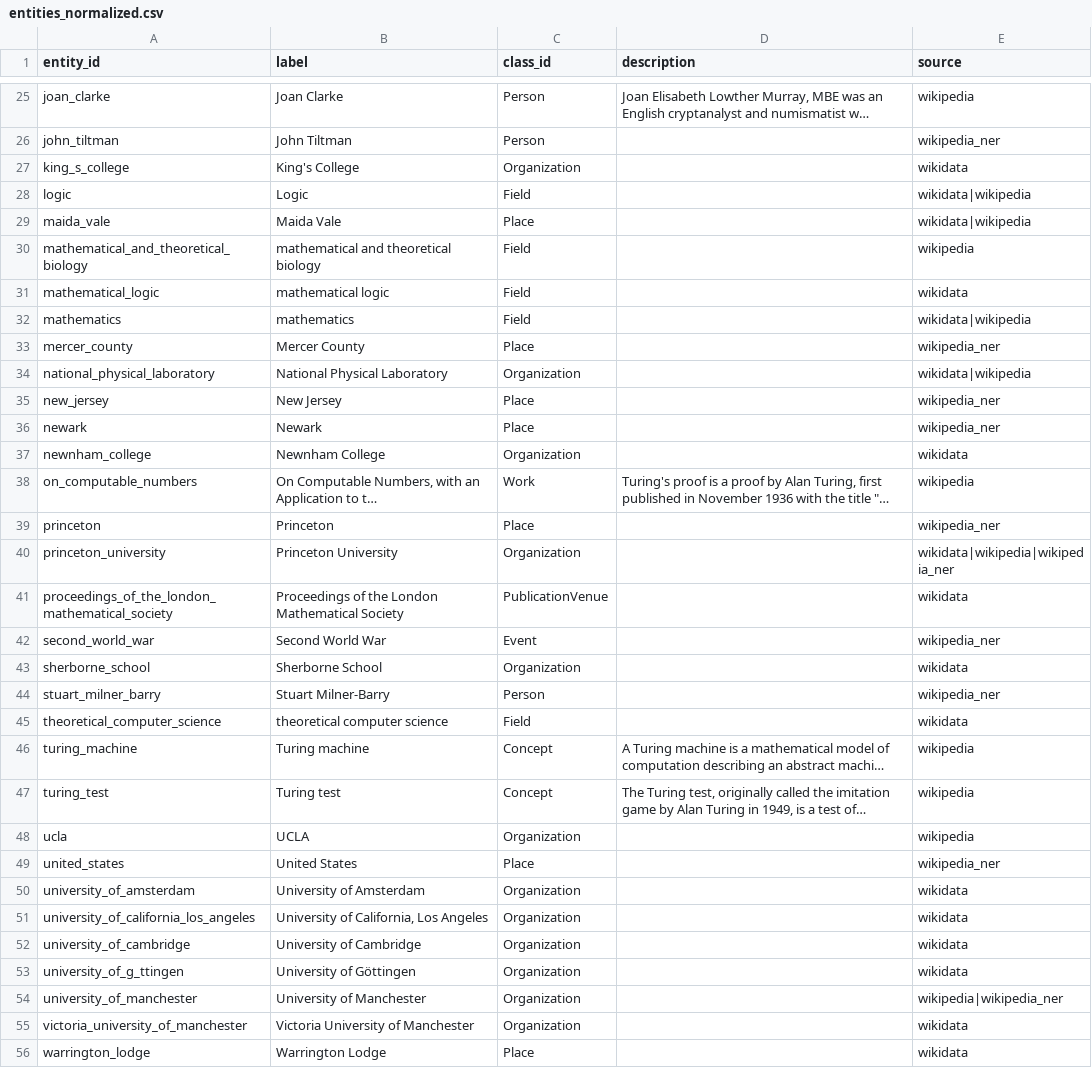
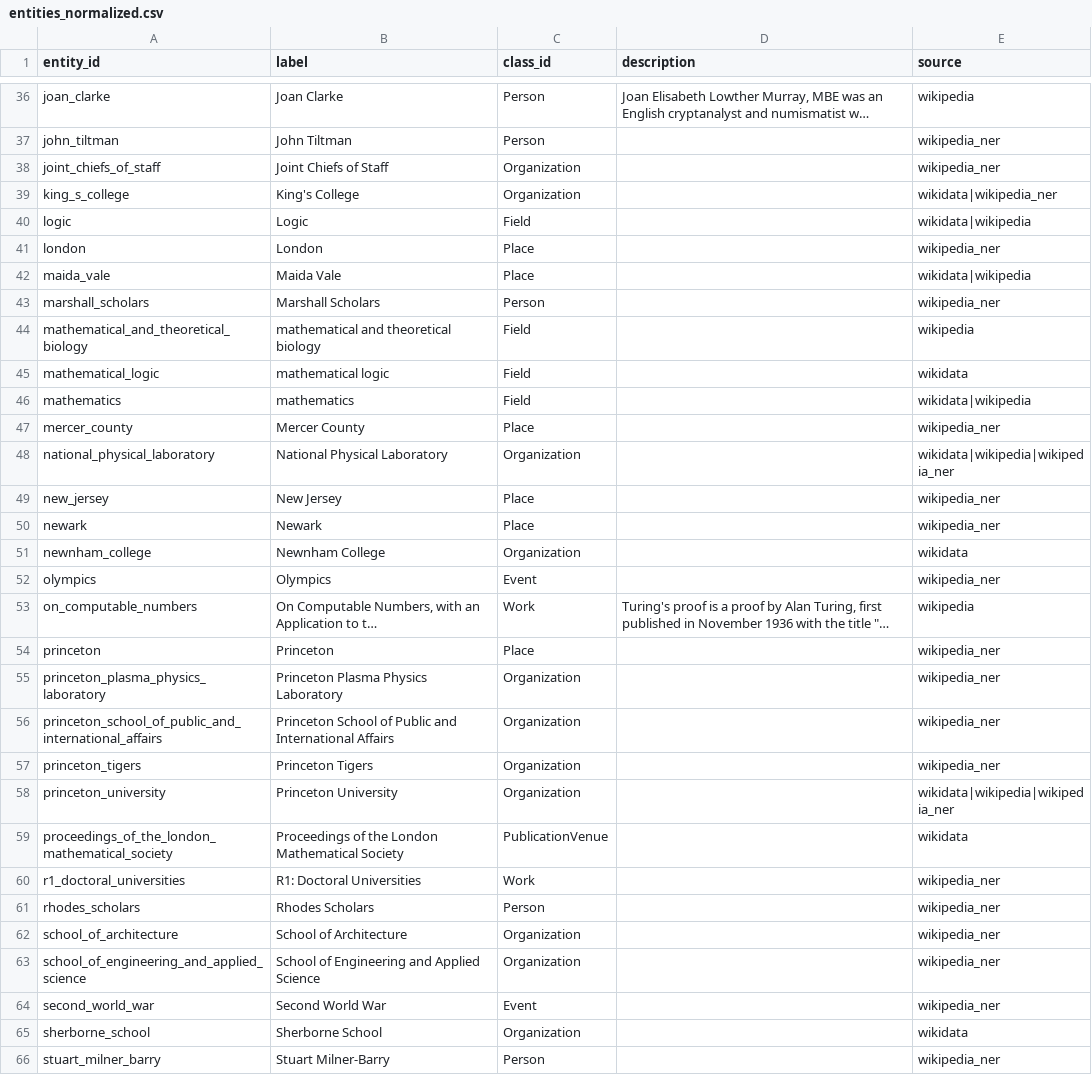
Before and after one commit to fivekilo/turing-knowledge-graph, a CSV file: data/extracted/entities_normalized.csv, drawn as a sheet; only a part is shown, gaps mark what is left out; the shorter side is filled out with more unchanged rows; long unchanged cells end in …; addresses are those after the commit; the diff covers the shown part only; the diff names each change by its address in the sheet, - before the commit and + after, or states it on an @@ line.

```diff
--- a/data/extracted/entities_normalized.csv
+++ b/data/extracted/entities_normalized.csv
+row 38: joint_chiefs_of_staff | Joint Chiefs of Staff | Organization |  | wikipedia_ner
-E39 (source): wikidata
+E39 (source): wikidata|wikipedia_ner
+row 41: london | London | Place |  | wikipedia_ner
+row 43: marshall_scholars | Marshall Scholars | Person |  | wikipedia_ner
-E48 (source): wikidata|wikipedia
+E48 (source): wikidata|wikipedia|wikipedia_ner
+row 52: olympics | Olympics | Event |  | wikipedia_ner
+row 55: princeton_plasma_physics_laboratory | Princeton Plasma Physics Laboratory | Organization |  | wikipedia_ner
+row 56: princeton_school_of_public_and_international_affairs | Princeton School of Public and International Affairs | Organization |  | wikipedia_ner
+row 57: princeton_tigers | Princeton Tigers | Organization |  | wikipedia_ner
+row 60: r1_doctoral_universities | R1: Doctoral Universities | Work |  | wikipedia_ner
+row 61: rhodes_scholars | Rhodes Scholars | Person |  | wikipedia_ner
+row 62: school_of_architecture | School of Architecture | Organization |  | wikipedia_ner
+row 63: school_of_engineering_and_applied_science | School of Engineering and Applied Science | Organization |  | wikipedia_ner
```
Also changed, not shown: 16 added rows elsewhere in this file, data/exports/edges.csv, data/extracted/entities_candidates_ner.csv, 19 other files.
